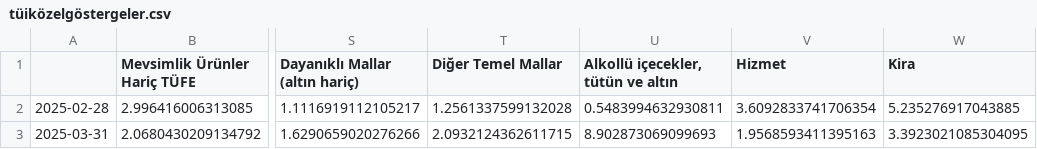
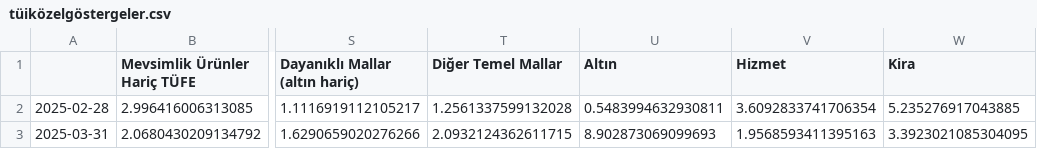
Before and after one commit to kaboya19/web-tufe-streamlit, a CSV file: tüiközelgöstergeler.csv, drawn as a sheet; only a part is shown, gaps mark what is left out; the diff names each change by its address in the sheet, - before the commit and + after, or states it on an @@ line.

Commit message:
Update tüiközelgöstergeler.csv

```diff
--- a/tüiközelgöstergeler.csv
+++ b/tüiközelgöstergeler.csv
-U1: Alkollü içecekler, tütün ve altın
+U1: Altın
```
